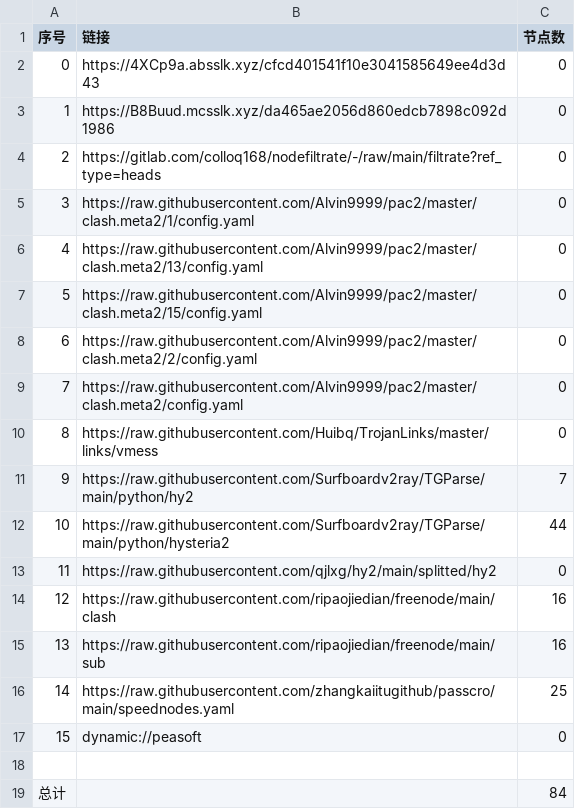
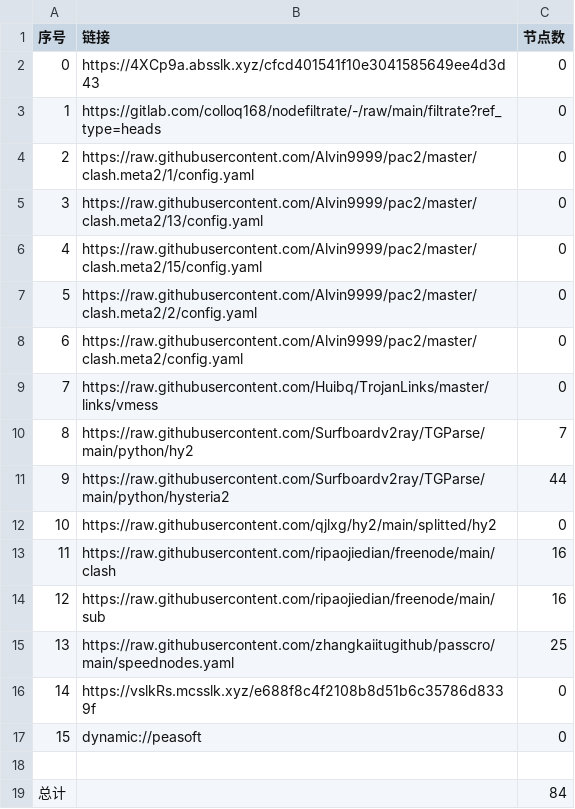
Before and after one commit to sileopro/AutoMergePublicNodes, a CSV file: list_result.csv, drawn as a sheet; removed rows and columns are numbered as before the commit, all else as after; the diff names each change by its address in the sheet, - before the commit and + after, or states it on an @@ line.

```diff
--- a/list_result.csv
+++ b/list_result.csv
-row 3: 1 | https://B8Buud.mcsslk.xyz/da465ae2056d860edcb7898c092d1986 | 0
@@ column A (序号) renumbered between rows 3 and 15 @@
+row 16: 14 | https://vslkRs.mcsslk.xyz/e688f8c4f2108b8d51b6c35786d8339f | 0
```
Also changed, not shown: 23 other files.
